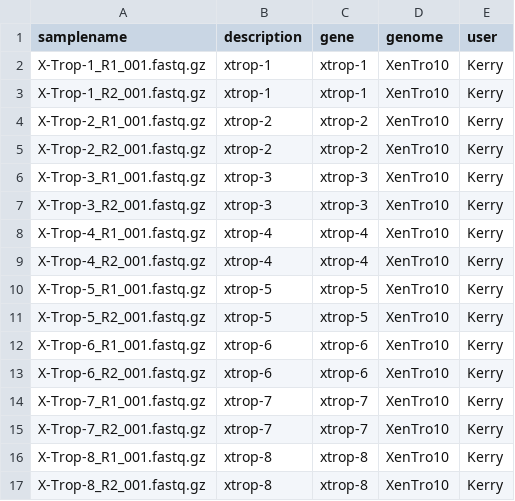
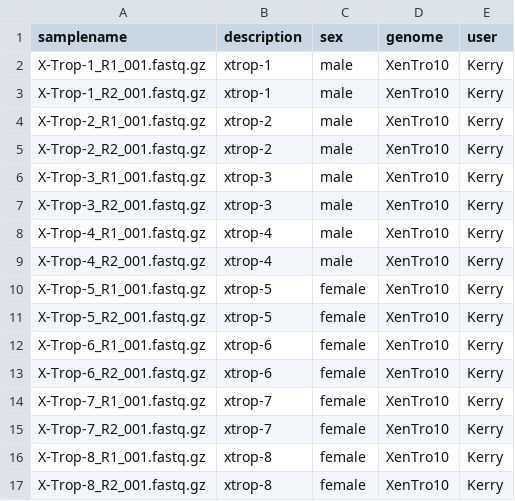
Before and after one commit to drlaurenwasson/Compute_Clustering, a CSV file: bcbio-nextgen/xtrop_xen10_test_submission.csv, drawn as a sheet.

Commit message:
Update xtrop_xen10_test_submission.csv

```diff
--- a/bcbio-nextgen/xtrop_xen10_test_submission.csv
+++ b/bcbio-nextgen/xtrop_xen10_test_submission.csv
@@ -1,17 +1,17 @@
-samplename,description,gene,genome,user
-X-Trop-1_R1_001.fastq.gz,xtrop-1,xtrop-1,XenTro10,Kerry
-X-Trop-1_R2_001.fastq.gz,xtrop-1,xtrop-1,XenTro10,Kerry
-X-Trop-2_R1_001.fastq.gz,xtrop-2,xtrop-2,XenTro10,Kerry
-X-Trop-2_R2_001.fastq.gz,xtrop-2,xtrop-2,XenTro10,Kerry
-X-Trop-3_R1_001.fastq.gz,xtrop-3,xtrop-3,XenTro10,Kerry
-X-Trop-3_R2_001.fastq.gz,xtrop-3,xtrop-3,XenTro10,Kerry
-X-Trop-4_R1_001.fastq.gz,xtrop-4,xtrop-4,XenTro10,Kerry
-X-Trop-4_R2_001.fastq.gz,xtrop-4,xtrop-4,XenTro10,Kerry
-X-Trop-5_R1_001.fastq.gz,xtrop-5,xtrop-5,XenTro10,Kerry
-X-Trop-5_R2_001.fastq.gz,xtrop-5,xtrop-5,XenTro10,Kerry
-X-Trop-6_R1_001.fastq.gz,xtrop-6,xtrop-6,XenTro10,Kerry
-X-Trop-6_R2_001.fastq.gz,xtrop-6,xtrop-6,XenTro10,Kerry
-X-Trop-7_R1_001.fastq.gz,xtrop-7,xtrop-7,XenTro10,Kerry
-X-Trop-7_R2_001.fastq.gz,xtrop-7,xtrop-7,XenTro10,Kerry
-X-Trop-8_R1_001.fastq.gz,xtrop-8,xtrop-8,XenTro10,Kerry
-X-Trop-8_R2_001.fastq.gz,xtrop-8,xtrop-8,XenTro10,Kerry
+samplename,description,sex,genome,user
+X-Trop-1_R1_001.fastq.gz,xtrop-1,male,XenTro10,Kerry
+X-Trop-1_R2_001.fastq.gz,xtrop-1,male,XenTro10,Kerry
+X-Trop-2_R1_001.fastq.gz,xtrop-2,male,XenTro10,Kerry
+X-Trop-2_R2_001.fastq.gz,xtrop-2,male,XenTro10,Kerry
+X-Trop-3_R1_001.fastq.gz,xtrop-3,male,XenTro10,Kerry
+X-Trop-3_R2_001.fastq.gz,xtrop-3,male,XenTro10,Kerry
+X-Trop-4_R1_001.fastq.gz,xtrop-4,male,XenTro10,Kerry
+X-Trop-4_R2_001.fastq.gz,xtrop-4,male,XenTro10,Kerry
+X-Trop-5_R1_001.fastq.gz,xtrop-5,female,XenTro10,Kerry
+X-Trop-5_R2_001.fastq.gz,xtrop-5,female,XenTro10,Kerry
+X-Trop-6_R1_001.fastq.gz,xtrop-6,female,XenTro10,Kerry
+X-Trop-6_R2_001.fastq.gz,xtrop-6,female,XenTro10,Kerry
+X-Trop-7_R1_001.fastq.gz,xtrop-7,female,XenTro10,Kerry
+X-Trop-7_R2_001.fastq.gz,xtrop-7,female,XenTro10,Kerry
+X-Trop-8_R1_001.fastq.gz,xtrop-8,female,XenTro10,Kerry
+X-Trop-8_R2_001.fastq.gz,xtrop-8,female,XenTro10,Kerry
```
